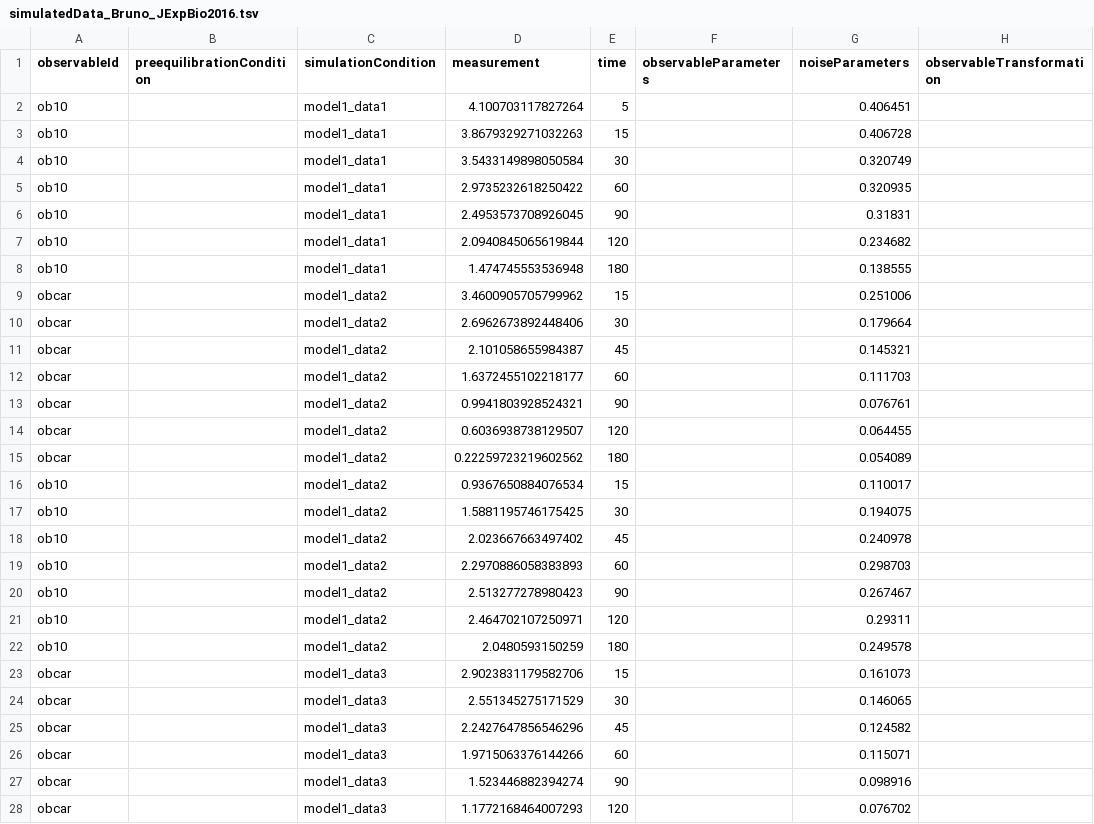
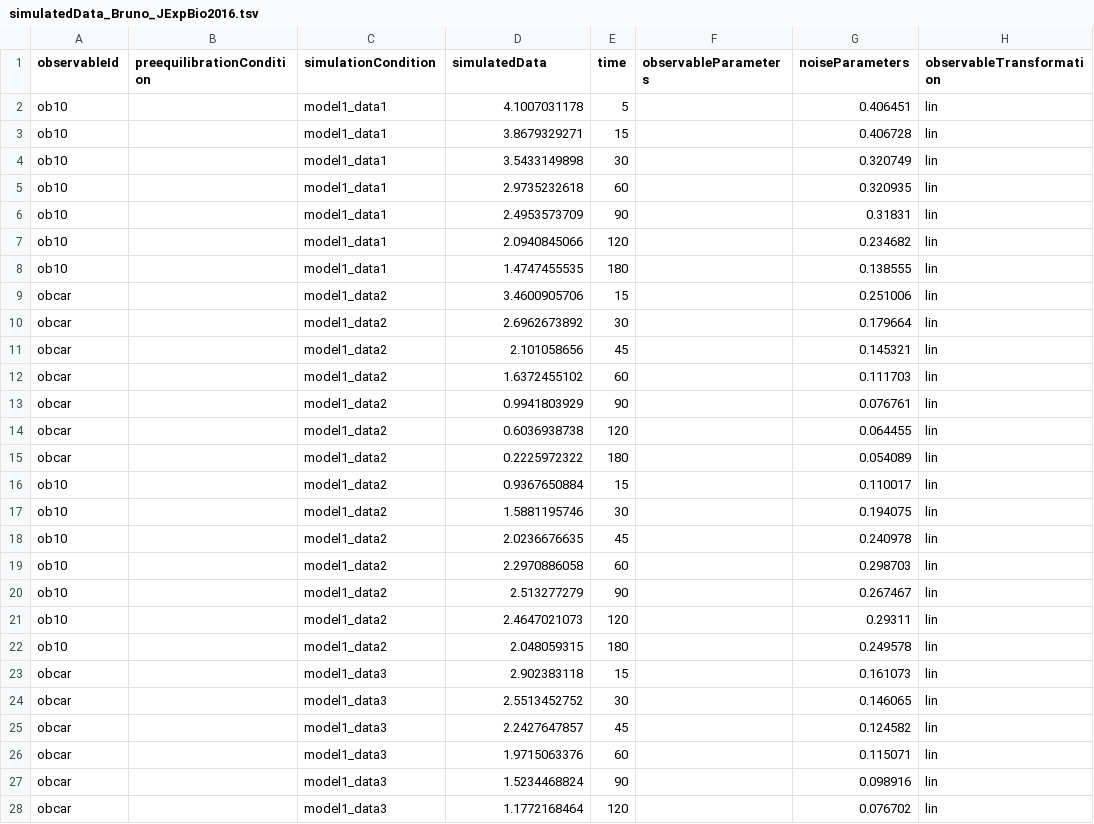
Before and after one commit to erikadudki/Benchmark-Models, a TSV file: hackathon_contributions_new_data_format/Bruno_JExpBio2016/simulatedData_Bruno_JExpBio2016.tsv, drawn as a sheet; only a part is shown; the diff covers the shown part only.

```diff
--- a/hackathon_contributions_new_data_format/Bruno_JExpBio2016/simulatedData_Bruno_JExpBio2016.tsv
+++ b/hackathon_contributions_new_data_format/Bruno_JExpBio2016/simulatedData_Bruno_JExpBio2016.tsv
@@ -1,28 +1,28 @@
-observableId	preequilibrationCondition	simulationCondition	measurement	time	observableParameters	noiseParameters	observableTransformation
-ob10		model1_data1	4.100703117827264	5		0.406451	
-ob10		model1_data1	3.8679329271032263	15		0.406728	
-ob10		model1_data1	3.5433149898050584	30		0.320749	
-ob10		model1_data1	2.9735232618250422	60		0.320935	
-ob10		model1_data1	2.4953573708926045	90		0.31831	
-ob10		model1_data1	2.0940845065619844	120		0.234682	
-ob10		model1_data1	1.474745553536948	180		0.138555	
-obcar		model1_data2	3.4600905705799962	15		0.251006	
-obcar		model1_data2	2.6962673892448406	30		0.179664	
-obcar		model1_data2	2.101058655984387	45		0.145321	
-obcar		model1_data2	1.6372455102218177	60		0.111703	
-obcar		model1_data2	0.9941803928524321	90		0.076761	
-obcar		model1_data2	0.6036938738129507	120		0.064455	
-obcar		model1_data2	0.22259723219602562	180		0.054089	
-ob10		model1_data2	0.9367650884076534	15		0.110017	
-ob10		model1_data2	1.5881195746175425	30		0.194075	
-ob10		model1_data2	2.023667663497402	45		0.240978	
-ob10		model1_data2	2.2970886058383893	60		0.298703	
-ob10		model1_data2	2.513277278980423	90		0.267467	
-ob10		model1_data2	2.464702107250971	120		0.29311	
-ob10		model1_data2	2.0480593150259	180		0.249578	
-obcar		model1_data3	2.9023831179582706	15		0.161073	
-obcar		model1_data3	2.551345275171529	30		0.146065	
-obcar		model1_data3	2.2427647856546296	45		0.124582	
-obcar		model1_data3	1.9715063376144266	60		0.115071	
-obcar		model1_data3	1.523446882394274	90		0.098916	
-obcar		model1_data3	1.1772168464007293	120		0.076702	
+observableId	preequilibrationCondition	simulationCondition	simulatedData	time	observableParameters	noiseParameters	observableTransformation
+ob10		model1_data1	4.1007031178	5		0.406451	lin
+ob10		model1_data1	3.8679329271	15		0.406728	lin
+ob10		model1_data1	3.5433149898	30		0.320749	lin
+ob10		model1_data1	2.9735232618	60		0.320935	lin
+ob10		model1_data1	2.4953573709	90		0.31831	lin
+ob10		model1_data1	2.0940845066	120		0.234682	lin
+ob10		model1_data1	1.4747455535	180		0.138555	lin
+obcar		model1_data2	3.4600905706	15		0.251006	lin
+obcar		model1_data2	2.6962673892	30		0.179664	lin
+obcar		model1_data2	2.101058656	45		0.145321	lin
+obcar		model1_data2	1.6372455102	60		0.111703	lin
+obcar		model1_data2	0.9941803929	90		0.076761	lin
+obcar		model1_data2	0.6036938738	120		0.064455	lin
+obcar		model1_data2	0.2225972322	180		0.054089	lin
+ob10		model1_data2	0.9367650884	15		0.110017	lin
+ob10		model1_data2	1.5881195746	30		0.194075	lin
+ob10		model1_data2	2.0236676635	45		0.240978	lin
+ob10		model1_data2	2.2970886058	60		0.298703	lin
+ob10		model1_data2	2.513277279	90		0.267467	lin
+ob10		model1_data2	2.4647021073	120		0.29311	lin
+ob10		model1_data2	2.048059315	180		0.249578	lin
+obcar		model1_data3	2.902383118	15		0.161073	lin
+obcar		model1_data3	2.5513452752	30		0.146065	lin
+obcar		model1_data3	2.2427647857	45		0.124582	lin
+obcar		model1_data3	1.9715063376	60		0.115071	lin
+obcar		model1_data3	1.5234468824	90		0.098916	lin
+obcar		model1_data3	1.1772168464	120		0.076702	lin
```
Also changed, not shown: 100 edited cells elsewhere in this file, hackathon_contributions_new_data_format/Bruno_JExpBio2016/measurementData_Bruno_JExpBio2016.tsv, 2 other files.
